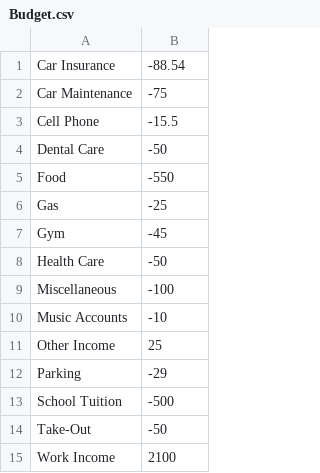
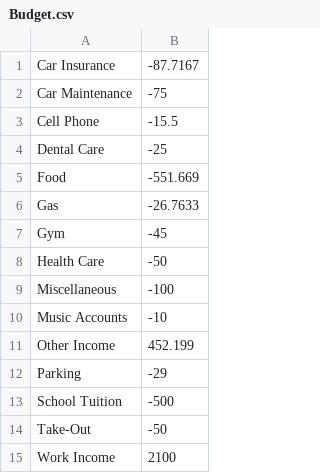
Before and after one commit to ascibelli/Personal-Budget-Tracker, a CSV file: Personal Budget Tracker/Budget.csv, drawn as a sheet.

Commit message:
3.10.2023-Added functionality to setAmount() in Budget class to give user the option of setting the budget for a category based on monthly average for that category.

```diff
--- a/Personal Budget Tracker/Budget.csv
+++ b/Personal Budget Tracker/Budget.csv
@@ -1,7 +1,7 @@
-Car Insurance,-88.54
+Car Insurance,-87.7167
 Car Maintenance,-75
 Cell Phone,-15.5
-Dental Care,-50
-Food,-550
-Gas,-25
+Dental Care,-25
+Food,-551.669
+Gas,-26.7633
 Gym,-45
@@ -10,3 +10,3 @@ Miscellaneous,-100
 Music Accounts,-10
-Other Income,25
+Other Income,452.199
 Parking,-29
```
Also changed, not shown: Personal Budget Tracker/MasterAccounts.csv, 7 other files.
